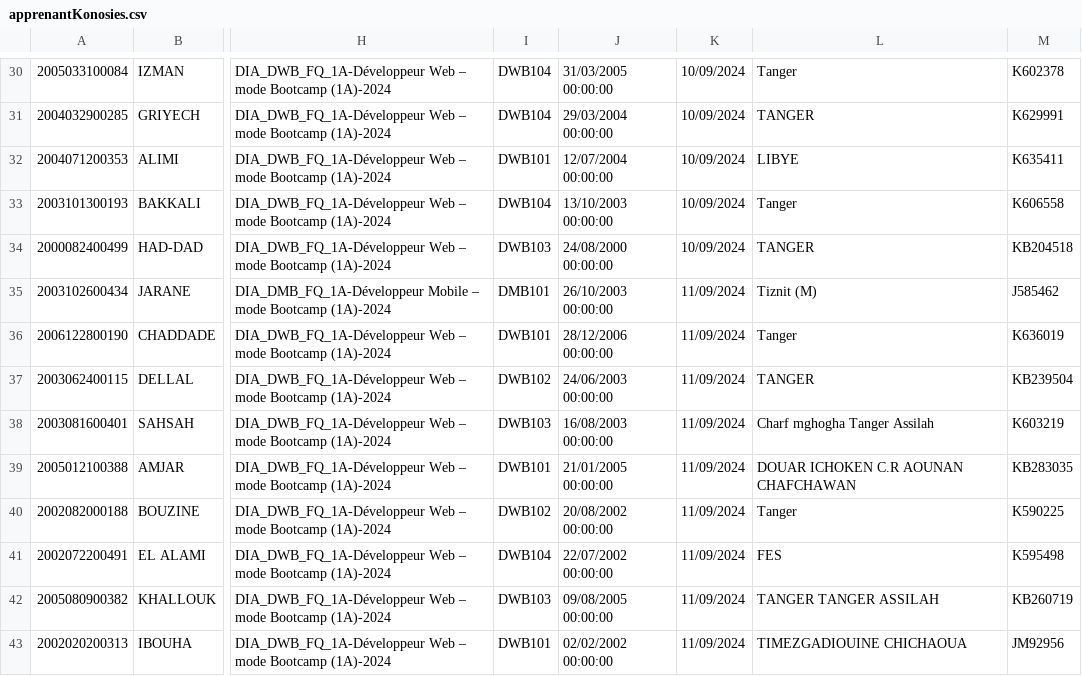
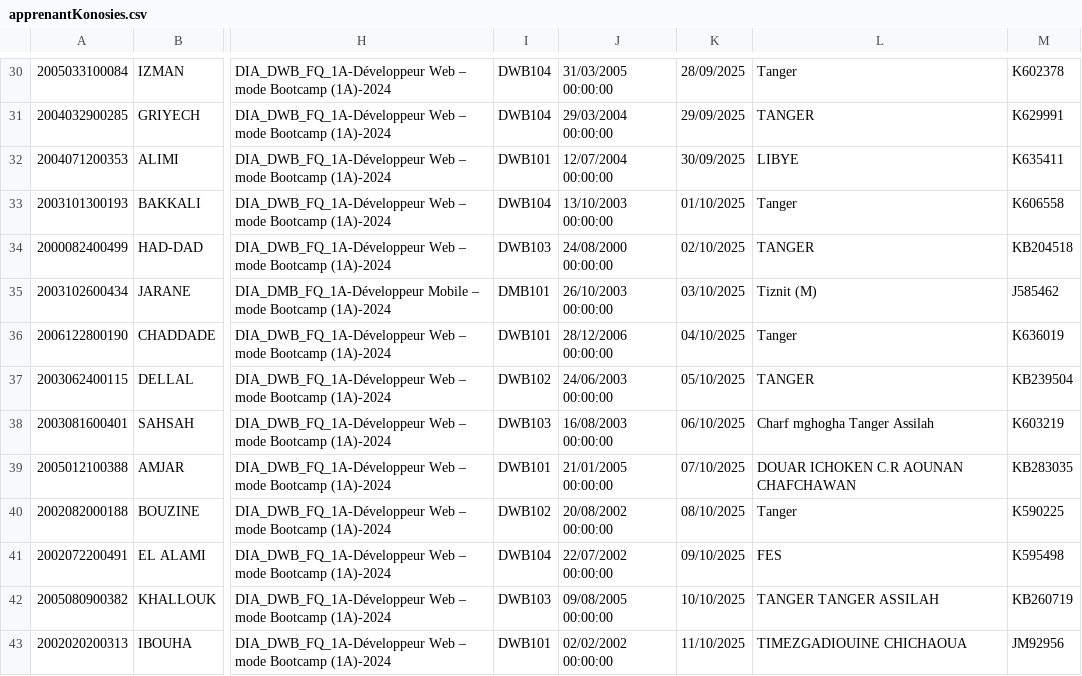
Before and after one commit to solicode-lms/app, a CSV file: modules/PkgApprenants/Database/data/apprenantKonosies.csv, drawn as a sheet; only a part is shown, gaps mark what is left out; the diff covers the shown part only; the diff names each change by its address in the sheet, - before the commit and + after, or states it on an @@ line.

```diff
--- a/modules/PkgApprenants/Database/data/apprenantKonosies.csv
+++ b/modules/PkgApprenants/Database/data/apprenantKonosies.csv
-K30: 10/09/2024
+K30: 28/09/2025
-K31: 10/09/2024
+K31: 29/09/2025
-K32: 10/09/2024
+K32: 30/09/2025
-K33: 10/09/2024
+K33: 01/10/2025
-K34: 10/09/2024
+K34: 02/10/2025
-K35: 11/09/2024
+K35: 03/10/2025
-K36: 11/09/2024
+K36: 04/10/2025
-K37: 11/09/2024
+K37: 05/10/2025
-K38: 11/09/2024
+K38: 06/10/2025
-K39: 11/09/2024
+K39: 07/10/2025
-K40: 11/09/2024
+K40: 08/10/2025
-K41: 11/09/2024
+K41: 09/10/2025
-K42: 11/09/2024
+K42: 10/10/2025
-K43: 11/09/2024
+K43: 11/10/2025
```
Also changed, not shown: 83 edited cells elsewhere in this file, modules/PkgSessions/Database/data/sessionFormations.csv, 4 other files.
